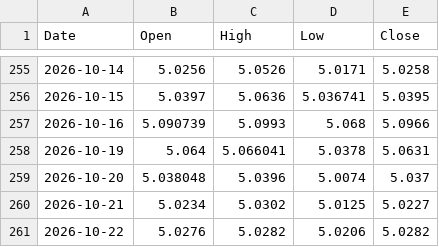
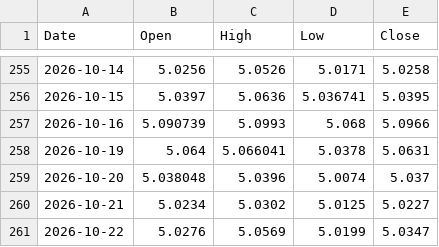
Before and after one commit to Kubula-xu/claude-finance-data, a CSV file: data/softy/fx_brl_1d.csv, drawn as a sheet; only a part is shown, gaps mark what is left out.

```diff
--- a/data/softy/fx_brl_1d.csv
+++ b/data/softy/fx_brl_1d.csv
@@ -260,2 +260,2 @@ Date,Open,High,Low,Close
 2026-10-21,5.0234,5.0302,5.0125,5.0227
-2026-10-22,5.0276,5.0282,5.0206,5.0282
+2026-10-22,5.0276,5.0569,5.0199,5.0347
```
Also changed, not shown: data/softy/fx_eur_1d.csv, data/softy/fx_gbp_1d.csv, 7 other files.
